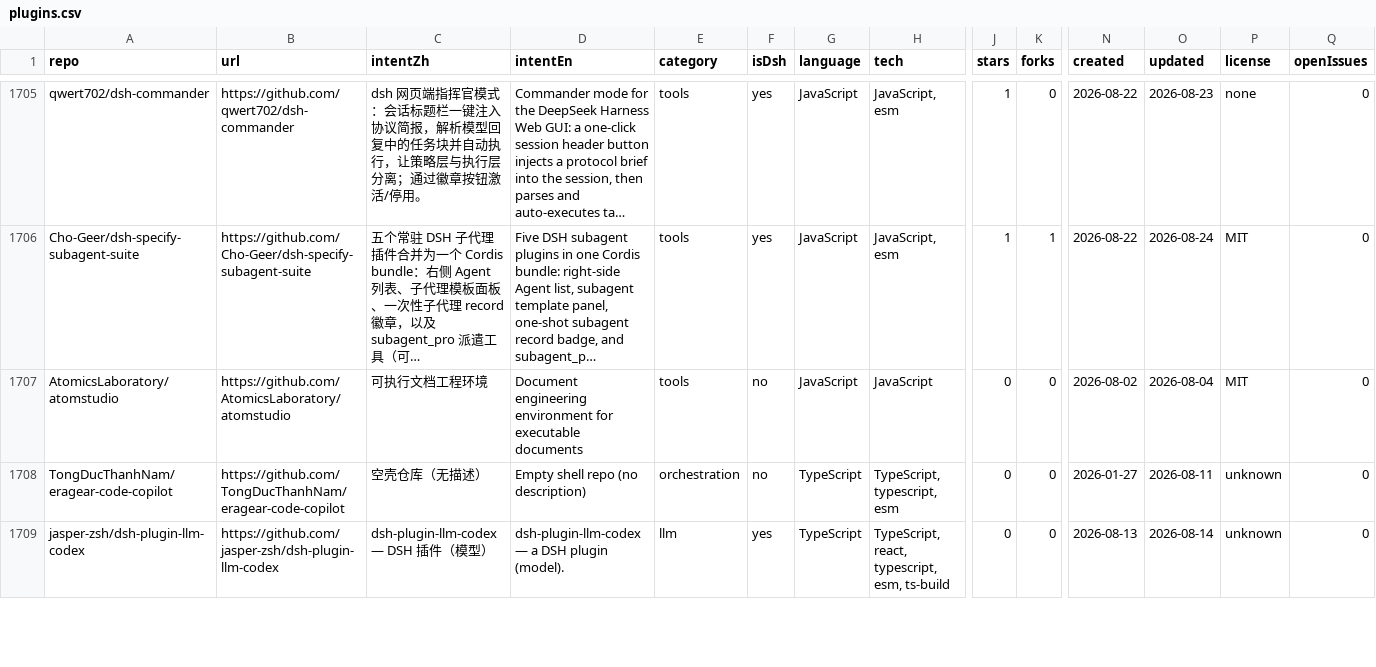
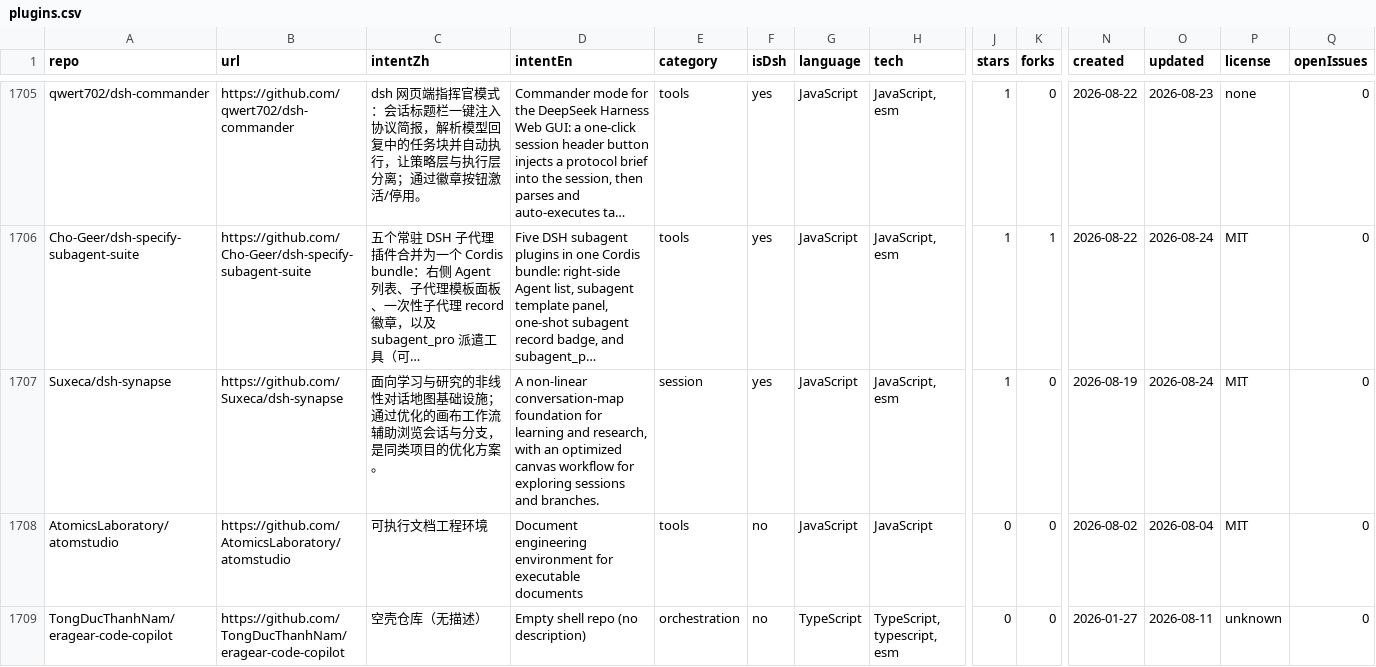
Before and after one commit to leenkcool/leenkcool.github.io, a CSV file: plugins.csv, drawn as a sheet; only a part is shown, gaps mark what is left out; the shorter side is filled out with more unchanged rows; long unchanged cells end in …; rows hold the shown columns only; the diff names each change by its address in the sheet, - before the commit and + after, or states it on an @@ line.

Commit message:
Deploy: add Suxeca/dsh-synapse (PR #65)
Co-authored-by: Suxeca <Suxeca@users.noreply.github.com>

```diff
--- a/plugins.csv
+++ b/plugins.csv
+row 1707: Suxeca/dsh-synapse | https://github.com/Suxeca/dsh-synapse | 面向学习与研究的非线性对话地图基础设施；通过优化的画布工作流辅助浏览会话与分支，是同类项目的优化方案。 | A non-linear conversation-map foundation for learning and research, with an optimized canvas workflow for exploring sessions and branches. | session | yes | JavaScript | JavaScript, esm | 1 | 0 | 2026-08-19 | 2026-08-24 | MIT | 0
```
Also changed, not shown: 3 other files.
